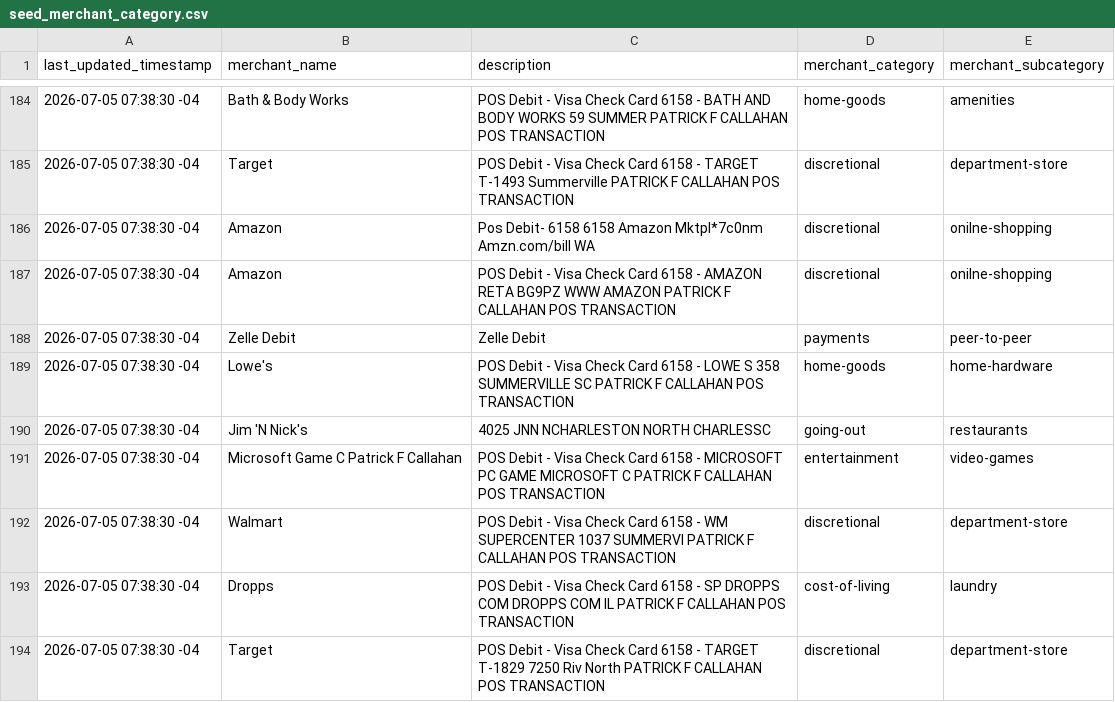
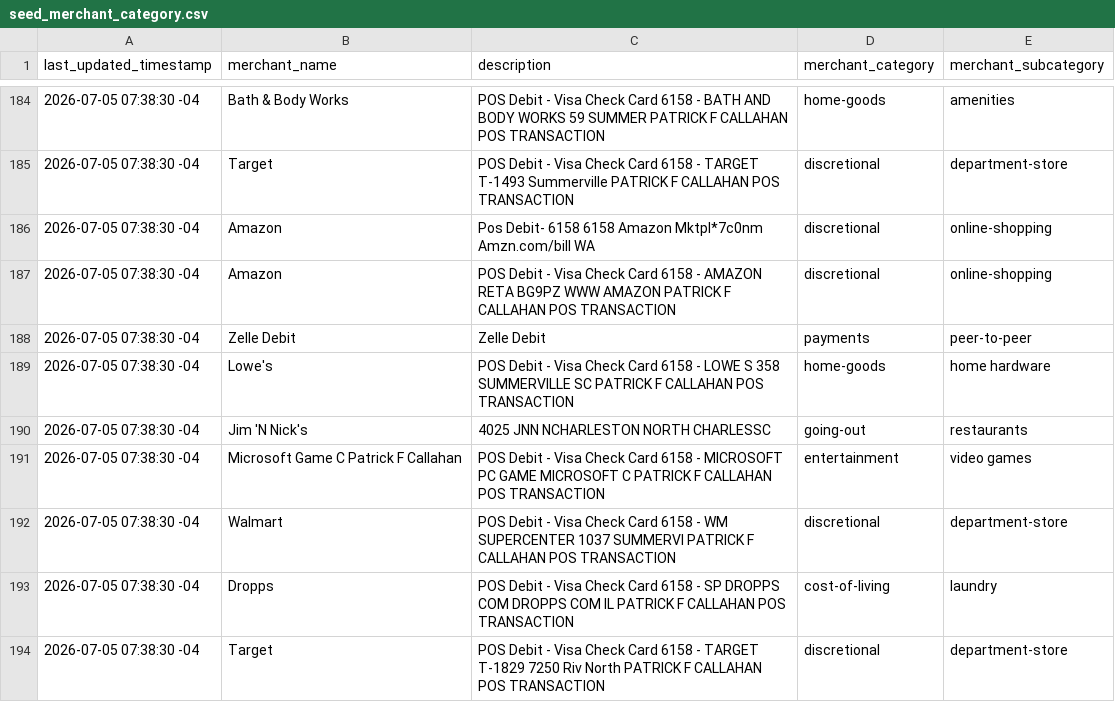
Before and after one commit to sherlock-wings/pfc-bank, a CSV file: dbt_code/seeds/seed_merchant_category.csv, drawn as a sheet; only a part is shown, gaps mark what is left out; the diff covers the shown part only.

```diff
--- a/dbt_code/seeds/seed_merchant_category.csv
+++ b/dbt_code/seeds/seed_merchant_category.csv
@@ -185,8 +185,8 @@ last_updated_timestamp,merchant_name,description,merchant_category,merchant_subc
 2026-07-05 07:38:30 -04,Target,POS Debit - Visa Check Card 6158 - TARGET T-1493 Summerville PATRICK F CALLAHAN POS TRANSACTION,discretional,department-store
-2026-07-05 07:38:30 -04,Amazon,Pos Debit-    6158 6158 Amazon Mktpl*7c0nm Amzn.com/bill WA,discretional,onilne-shopping
-2026-07-05 07:38:30 -04,Amazon,POS Debit - Visa Check Card 6158 - AMAZON RETA BG9PZ WWW AMAZON PATRICK F CALLAHAN POS TRANSACTION,discretional,onilne-shopping
+2026-07-05 07:38:30 -04,Amazon,Pos Debit-    6158 6158 Amazon Mktpl*7c0nm Amzn.com/bill WA,discretional,online-shopping
+2026-07-05 07:38:30 -04,Amazon,POS Debit - Visa Check Card 6158 - AMAZON RETA BG9PZ WWW AMAZON PATRICK F CALLAHAN POS TRANSACTION,discretional,online-shopping
 2026-07-05 07:38:30 -04,Zelle Debit,Zelle Debit,payments,peer-to-peer
-2026-07-05 07:38:30 -04,Lowe's,POS Debit - Visa Check Card 6158 - LOWE S 358 SUMMERVILLE SC PATRICK F CALLAHAN POS TRANSACTION,home-goods,home-hardware
+2026-07-05 07:38:30 -04,Lowe's,POS Debit - Visa Check Card 6158 - LOWE S 358 SUMMERVILLE SC PATRICK F CALLAHAN POS TRANSACTION,home-goods,home hardware
 2026-07-05 07:38:30 -04,Jim 'N Nick's,4025 JNN NCHARLESTON     NORTH CHARLESSC,going-out,restaurants
-2026-07-05 07:38:30 -04,Microsoft Game C Patrick F Callahan,POS Debit - Visa Check Card 6158 - MICROSOFT PC GAME MICROSOFT C PATRICK F CALLAHAN POS TRANSACTION,entertainment,video-games
+2026-07-05 07:38:30 -04,Microsoft Game C Patrick F Callahan,POS Debit - Visa Check Card 6158 - MICROSOFT PC GAME MICROSOFT C PATRICK F CALLAHAN POS TRANSACTION,entertainment,video games
 2026-07-05 07:38:30 -04,Walmart,POS Debit - Visa Check Card 6158 - WM SUPERCENTER 1037 SUMMERVI PATRICK F CALLAHAN POS TRANSACTION,discretional,department-store
```
Also changed, not shown: 29 edited cells elsewhere in this file.
